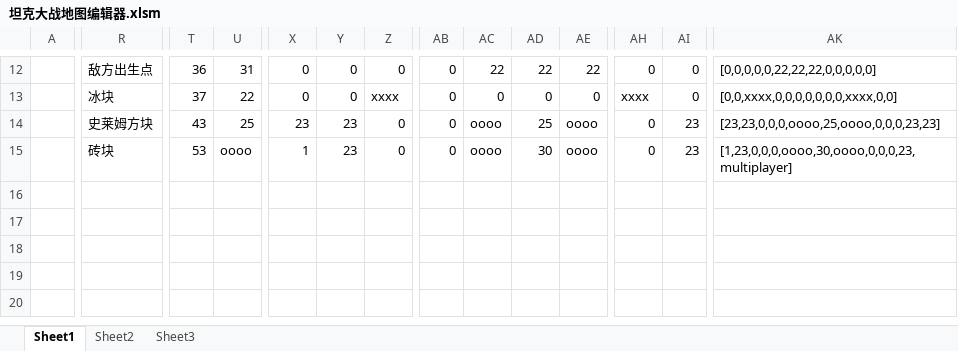
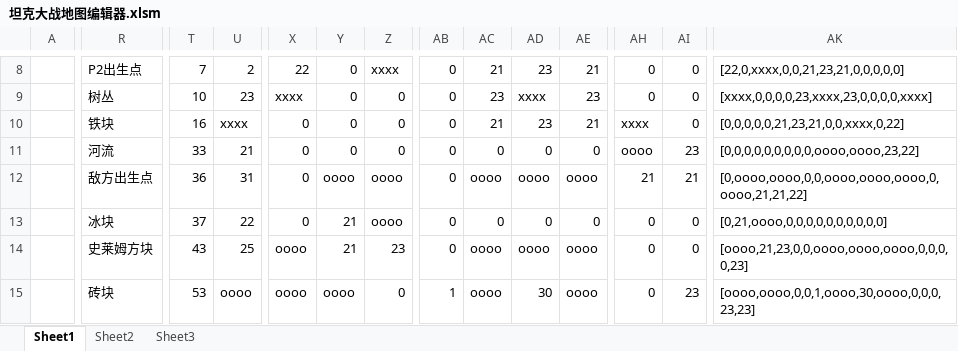
Before and after one commit to shinejjy/Battle-City, an Excel workbook: use/坦克大战地图编辑器.xlsm, sheet Sheet1, drawn as a sheet; only a part is shown, gaps mark what is left out; values as stored, in another font and other column widths than the file's, no cell formats; addresses are those after the commit; rows hold the shown columns only; the diff covers the shown part only; the diff names each change by its address in the sheet, - before the commit and + after, or states it on an @@ line.

```diff
--- a/use/坦克大战地图编辑器.xlsm (sheet Sheet1)
+++ b/use/坦克大战地图编辑器.xlsm (sheet Sheet1)
-R8: 敌方出生点
+R8: P2出生点
-T8: 36
+T8: 7
-U8: 31
+U8: 2
-X8: 0
+X8: 22
-Z8: 0
+Z8: xxxx
-AC8: 22
+AC8: 21
-AD8: 22
+AD8: 23
-AE8: 22
+AE8: 21
-AK8: [0,0,0,0,0,22,22,22,0,0,0,0,0]
+AK8: [22,0,xxxx,0,0,21,23,21,0,0,0,0,0]
+row 9:  | 树丛 | 10 | 23 | xxxx | 0 | 0 | 0 | 23 | xxxx | 23 | 0 | 0 | [xxxx,0,0,0,0,23,xxxx,23,0,0,0,0,xxxx]
+row 10:  | 铁块 | 16 | xxxx | 0 | 0 | 0 | 0 | 21 | 23 | 21 | xxxx | 0 | [0,0,0,0,0,21,23,21,0,0,xxxx,0,22]
+row 11:  | 河流 | 33 | 21 | 0 | 0 | 0 | 0 | 0 | 0 | 0 | oooo | 23 | [0,0,0,0,0,0,0,0,0,oooo,oooo,23,22]
+row 12:  | 敌方出生点 | 36 | 31 | 0 | oooo | oooo | 0 | oooo | oooo | oooo | 21 | 21 | [0,oooo,oooo,0,0,oooo,oooo,oooo,0,oooo,21,21,22]
-Y13: 0
+Y13: 21
-Z13: xxxx
+Z13: oooo
-AH13: xxxx
+AH13: 0
-AK13: [0,0,xxxx,0,0,0,0,0,0,0,xxxx,0,0]
+AK13: [0,21,oooo,0,0,0,0,0,0,0,0,0,0]
-X14: 23
+X14: oooo
-Y14: 23
+Y14: 21
-Z14: 0
+Z14: 23
-AD14: 25
+AD14: oooo
-AI14: 23
+AI14: 0
-AK14: [23,23,0,0,0,oooo,25,oooo,0,0,0,23,23]
+AK14: [oooo,21,23,0,0,oooo,oooo,oooo,0,0,0,0,23]
-X15: 1
+X15: oooo
-Y15: 23
+Y15: oooo
-AB15: 0
+AB15: 1
-AK15: [1,23,0,0,0,oooo,30,oooo,0,0,0,23,multiplayer]
+AK15: [oooo,oooo,0,0,1,oooo,30,oooo,0,0,0,23,23]
```
Also changed, not shown: 2 added rows, 6 removed rows and 26 edited cells elsewhere in this sheet, cell formats, 20 other files.
